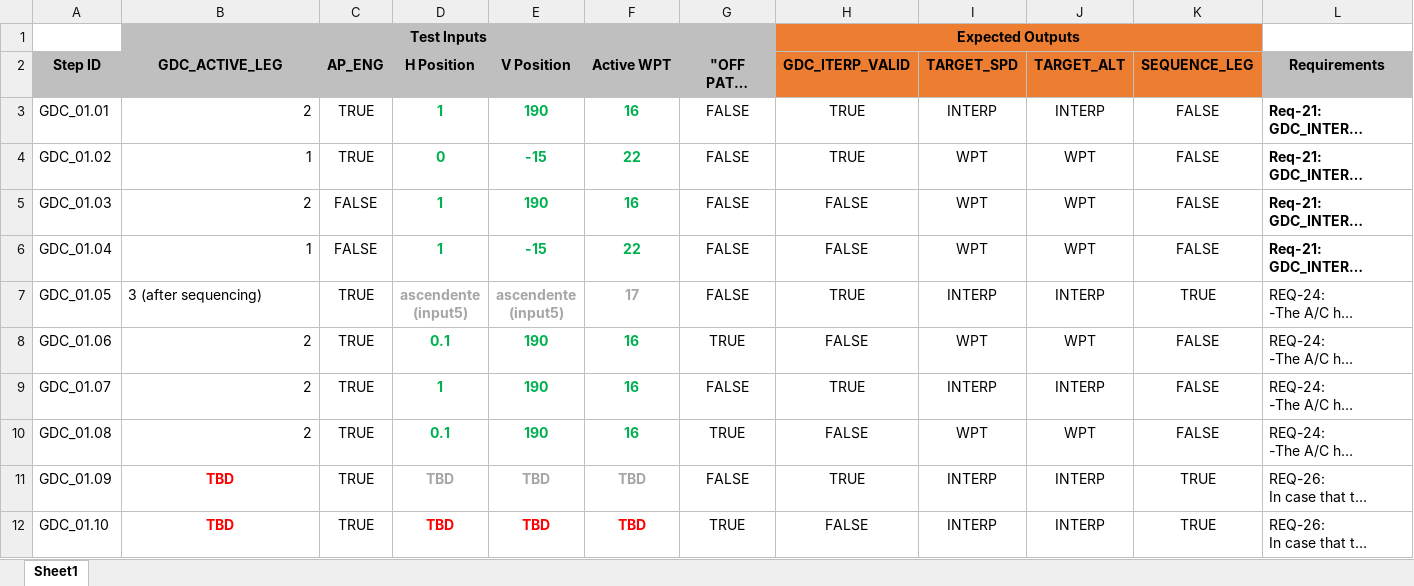
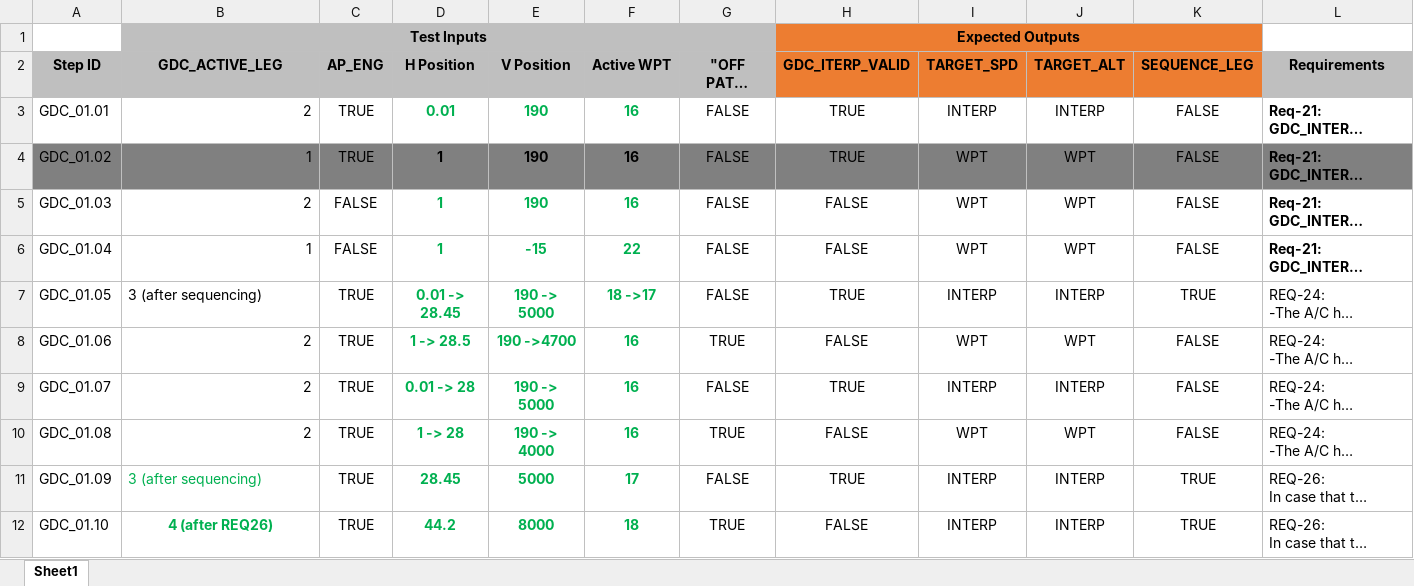
Before and after one commit to joghub/misilnl, an Excel workbook: GDC_01_LegSeq_and_TargetParams.xlsx, sheet Sheet1, drawn as a sheet; only a part is shown; long unchanged cells end in …; values as stored, in another font and other column widths than the file's, no borders; the diff names each change by its address in the sheet, - before the commit and + after, or states it on an @@ line.

```diff
--- a/GDC_01_LegSeq_and_TargetParams.xlsx (sheet Sheet1)
+++ b/GDC_01_LegSeq_and_TargetParams.xlsx (sheet Sheet1)
-D3 (H Position): 1
+D3 (H Position): 0.01
-A4:L4 fill: none
+A4:L4 fill: #808080
-D4 (H Position): 0
+D4 (H Position): 1
-D4:F4 text colour: #00B050
+D4:F4 text colour: black
-E4 (V Position): -15
+E4 (V Position): 190
-F4 (Active WPT): 22
+F4 (Active WPT): 16
-D7 (H Position): ascendente (input5)
+D7 (H Position): 0.01 -> 28.45
-D7:F7 text colour: #A6A6A6
+D7:F7 text colour: #00B050
-E7 (V Position): ascendente (input5)
+E7 (V Position): 190 -> 5000
-F7 (Active WPT): 17
+F7 (Active WPT): 18 ->17
-D8 (H Position): 0.1
+D8 (H Position): 1 -> 28.5
-E8 (V Position): 190
+E8 (V Position): 190 ->4700
-D9 (H Position): 1
+D9 (H Position): 0.01 -> 28
-E9 (V Position): 190
+E9 (V Position): 190 -> 5000
-D10 (H Position): 0.1
+D10 (H Position): 1 -> 28
-E10 (V Position): 190
+E10 (V Position): 190 -> 4000
-B11 (GDC_ACTIVE_LEG): TBD
+B11 (GDC_ACTIVE_LEG): 3 (after sequencing)
-B11:B12 text colour: #FF0000
+B11:B12 text colour: #00B050
@@ B11 bold: on → off, alignment: center → left @@
-D11 (H Position): TBD
+D11 (H Position): 28.45
-D11:F11 text colour: #A6A6A6
+D11:F11 text colour: #00B050
-E11 (V Position): TBD
+E11 (V Position): 5000
-F11 (Active WPT): TBD
+F11 (Active WPT): 17
-B12 (GDC_ACTIVE_LEG): TBD
+B12 (GDC_ACTIVE_LEG): 4 (after REQ26)
-D12 (H Position): TBD
+D12 (H Position): 44.2
-D12:F12 text colour: #FF0000
+D12:F12 text colour: #00B050
-E12 (V Position): TBD
+E12 (V Position): 8000
-F12 (Active WPT): TBD
+F12 (Active WPT): 18
```
Also changed, not shown: GDC_01.01_input.xlsx, 5 other files.
